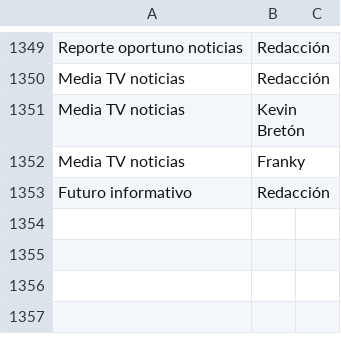
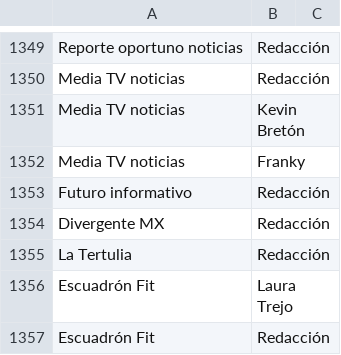
Before and after one commit to thelonious9/Enlaces, a CSV file: Firma.csv, drawn as a sheet; only a part is shown, gaps mark what is left out.

Commit message:
Nuevos medios y firmas

```diff
--- a/Firma.csv
+++ b/Firma.csv
@@ -1353 +1353,5 @@ Media TV noticias,Franky
 Futuro informativo,Redacción
+Divergente MX,Redacción
+La Tertulia,Redacción
+Escuadrón Fit,Laura Trejo
+Escuadrón Fit,Redacción
```
Also changed, not shown: Medio.csv.
